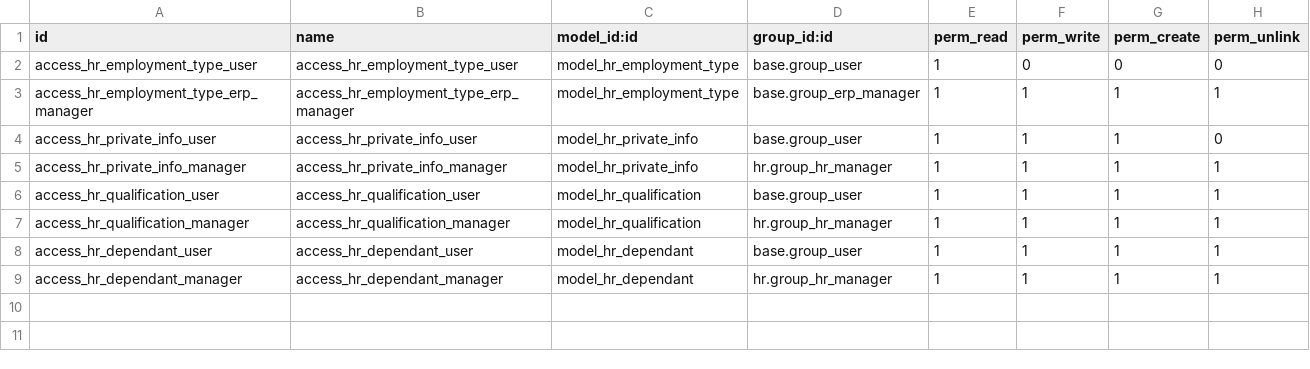
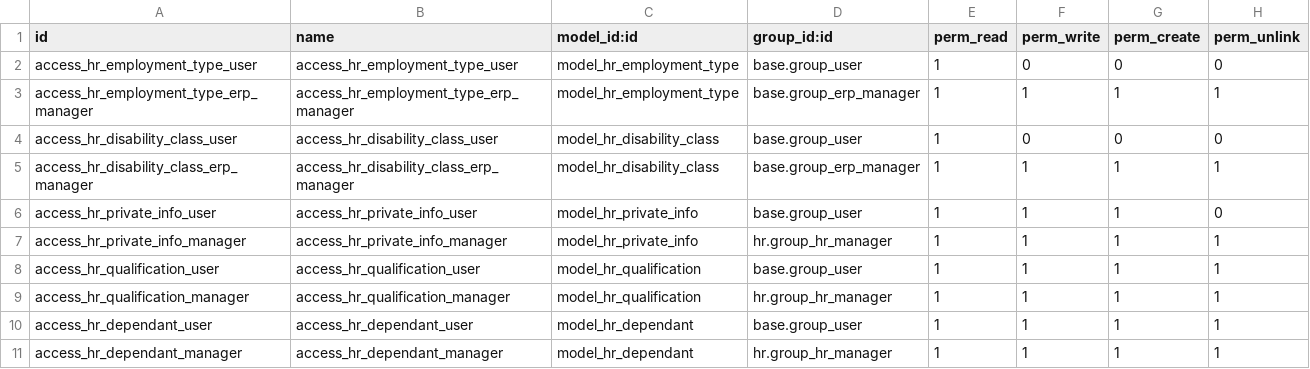
Before and after one commit to qrtl/nrq-custom, a CSV file: l10n_jp_hr_employee/security/ir.model.access.csv, drawn as a sheet; the diff names each change by its address in the sheet, - before the commit and + after, or states it on an @@ line.

Commit message:
add dependant fields, make disability class a separate model

```diff
--- a/l10n_jp_hr_employee/security/ir.model.access.csv
+++ b/l10n_jp_hr_employee/security/ir.model.access.csv
+row 4: access_hr_disability_class_user | access_hr_disability_class_user | model_hr_disability_class | base.group_user | 1 | 0 | 0 | 0
+row 5: access_hr_disability_class_erp_manager | access_hr_disability_class_erp_manager | model_hr_disability_class | base.group_erp_manager | 1 | 1 | 1 | 1
```
Also changed, not shown: 10 other files.
